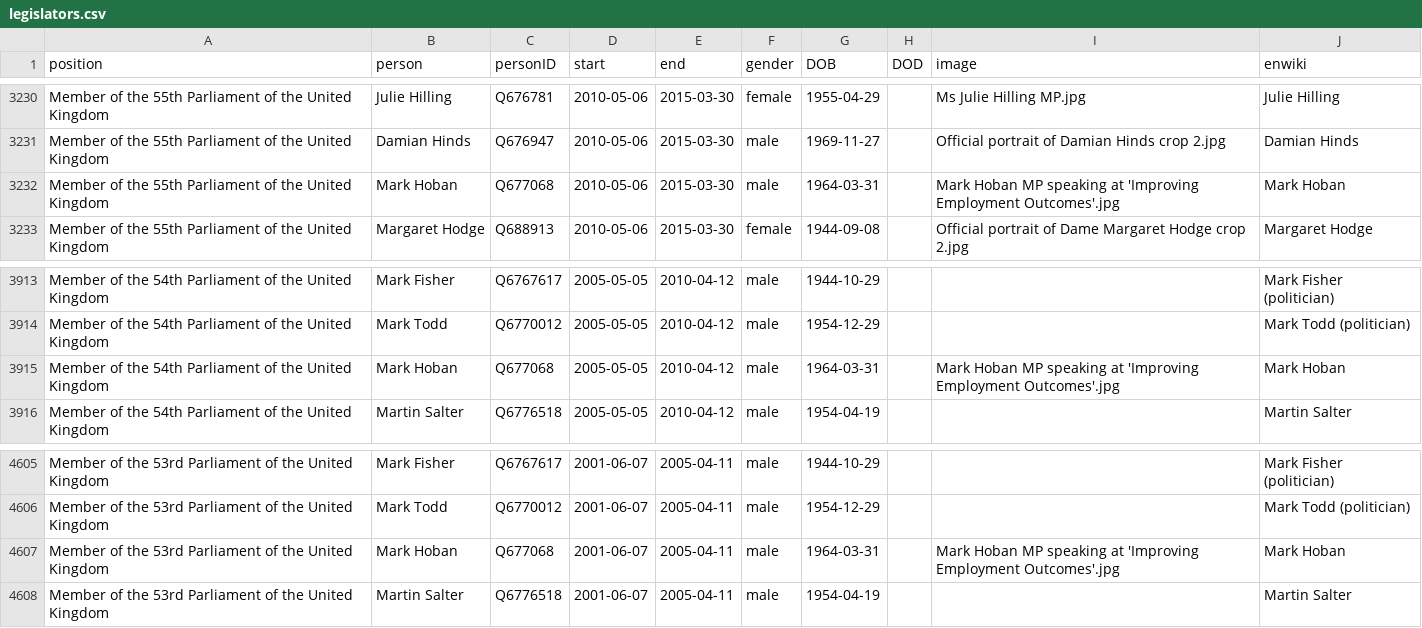
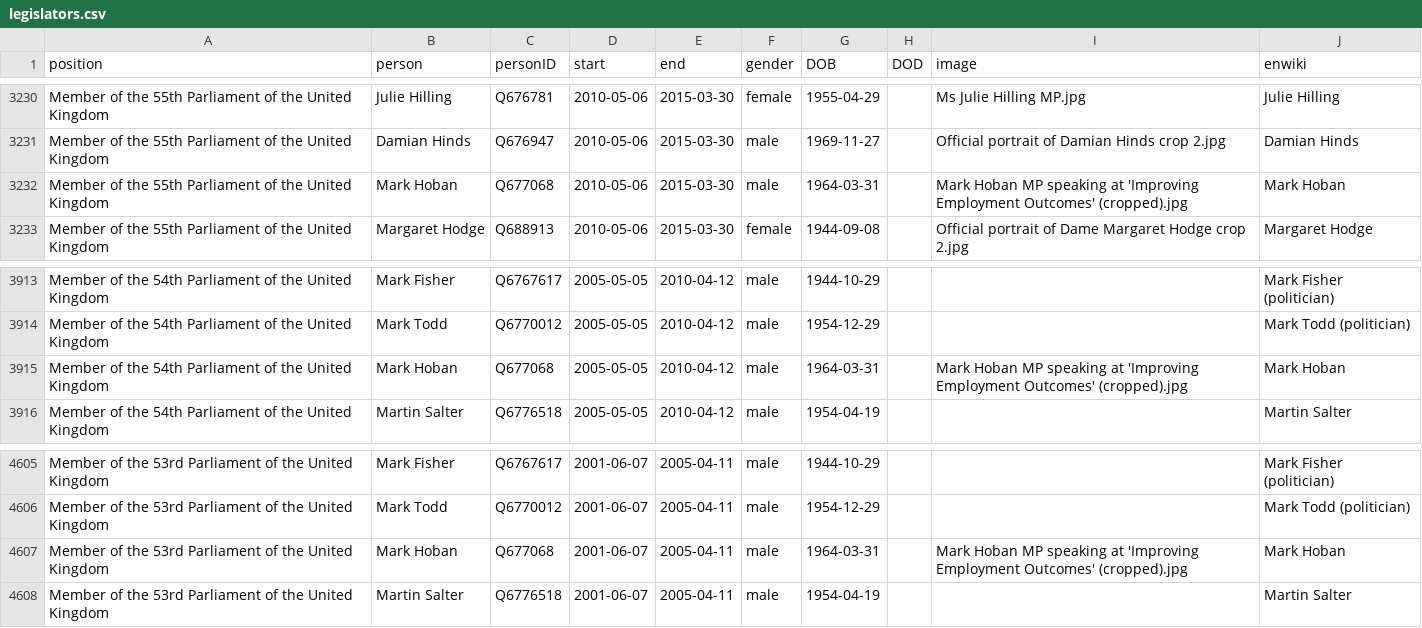
Before and after one commit to every-politician-scrapers/united-kingdom-cabinet, a CSV file: html/legislators.csv, drawn as a sheet; only a part is shown, gaps mark what is left out.

Commit message:
PCB update

```diff
--- a/html/legislators.csv
+++ b/html/legislators.csv
@@ -3231,3 +3231,3 @@ Member of the 55th Parliament of the United Kingdom,Julie Hilling,Q676781,2010-0
 Member of the 55th Parliament of the United Kingdom,Damian Hinds,Q676947,2010-05-06,2015-03-30,male,1969-11-27,,Official portrait of Damian Hinds crop 2.jpg,Damian Hinds
-Member of the 55th Parliament of the United Kingdom,Mark Hoban,Q677068,2010-05-06,2015-03-30,male,1964-03-31,,Mark Hoban MP speaking at 'Improving Employment Outcomes'.jpg,Mark Hoban
+Member of the 55th Parliament of the United Kingdom,Mark Hoban,Q677068,2010-05-06,2015-03-30,male,1964-03-31,,Mark Hoban MP speaking at 'Improving Employment Outcomes' (cropped).jpg,Mark Hoban
 Member of the 55th Parliament of the United Kingdom,Margaret Hodge,Q688913,2010-05-06,2015-03-30,female,1944-09-08,,Official portrait of Dame Margaret Hodge crop 2.jpg,Margaret Hodge
@@ -3914,3 +3914,3 @@ Member of the 54th Parliament of the United Kingdom,Mark Fisher,Q6767617,2005-05
 Member of the 54th Parliament of the United Kingdom,Mark Todd,Q6770012,2005-05-05,2010-04-12,male,1954-12-29,,,Mark Todd (politician)
-Member of the 54th Parliament of the United Kingdom,Mark Hoban,Q677068,2005-05-05,2010-04-12,male,1964-03-31,,Mark Hoban MP speaking at 'Improving Employment Outcomes'.jpg,Mark Hoban
+Member of the 54th Parliament of the United Kingdom,Mark Hoban,Q677068,2005-05-05,2010-04-12,male,1964-03-31,,Mark Hoban MP speaking at 'Improving Employment Outcomes' (cropped).jpg,Mark Hoban
 Member of the 54th Parliament of the United Kingdom,Martin Salter,Q6776518,2005-05-05,2010-04-12,male,1954-04-19,,,Martin Salter
@@ -4606,3 +4606,3 @@ Member of the 53rd Parliament of the United Kingdom,Mark Fisher,Q6767617,2001-06
 Member of the 53rd Parliament of the United Kingdom,Mark Todd,Q6770012,2001-06-07,2005-04-11,male,1954-12-29,,,Mark Todd (politician)
-Member of the 53rd Parliament of the United Kingdom,Mark Hoban,Q677068,2001-06-07,2005-04-11,male,1964-03-31,,Mark Hoban MP speaking at 'Improving Employment Outcomes'.jpg,Mark Hoban
+Member of the 53rd Parliament of the United Kingdom,Mark Hoban,Q677068,2001-06-07,2005-04-11,male,1964-03-31,,Mark Hoban MP speaking at 'Improving Employment Outcomes' (cropped).jpg,Mark Hoban
 Member of the 53rd Parliament of the United Kingdom,Martin Salter,Q6776518,2001-06-07,2005-04-11,male,1954-04-19,,,Martin Salter
```
